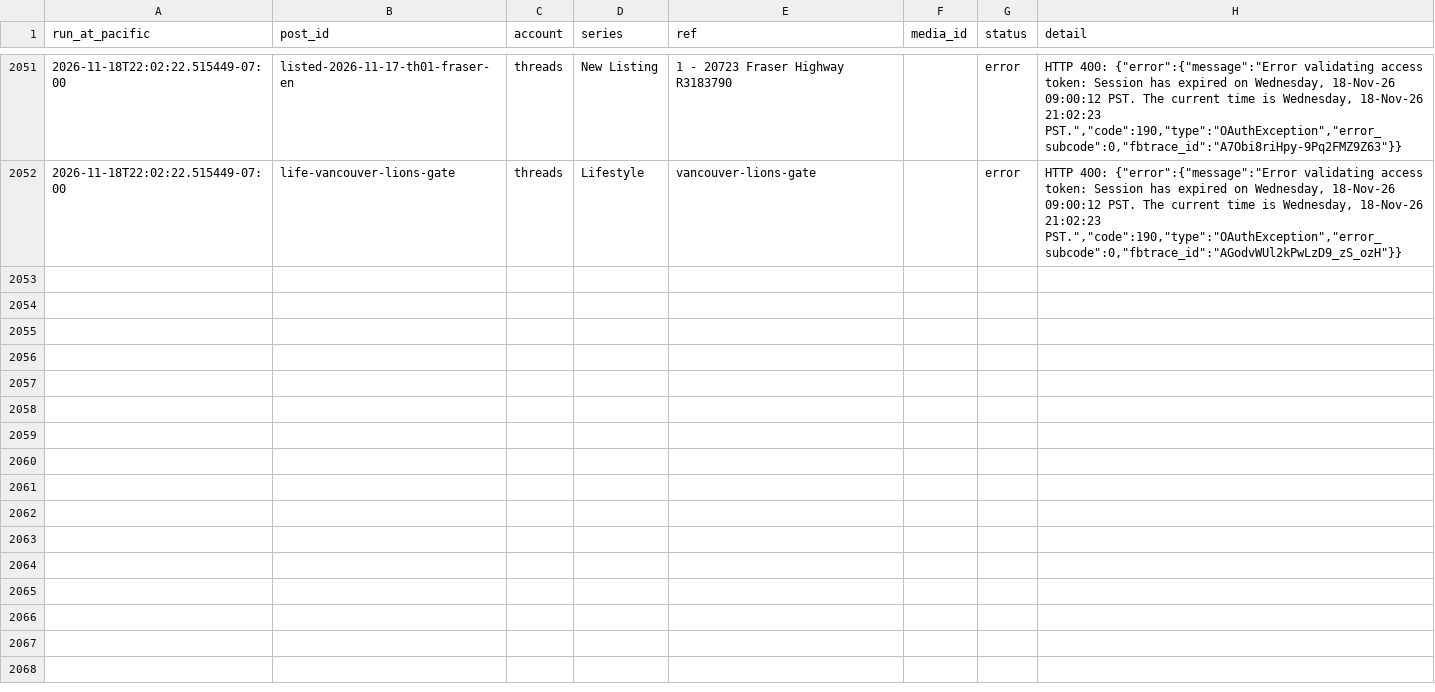
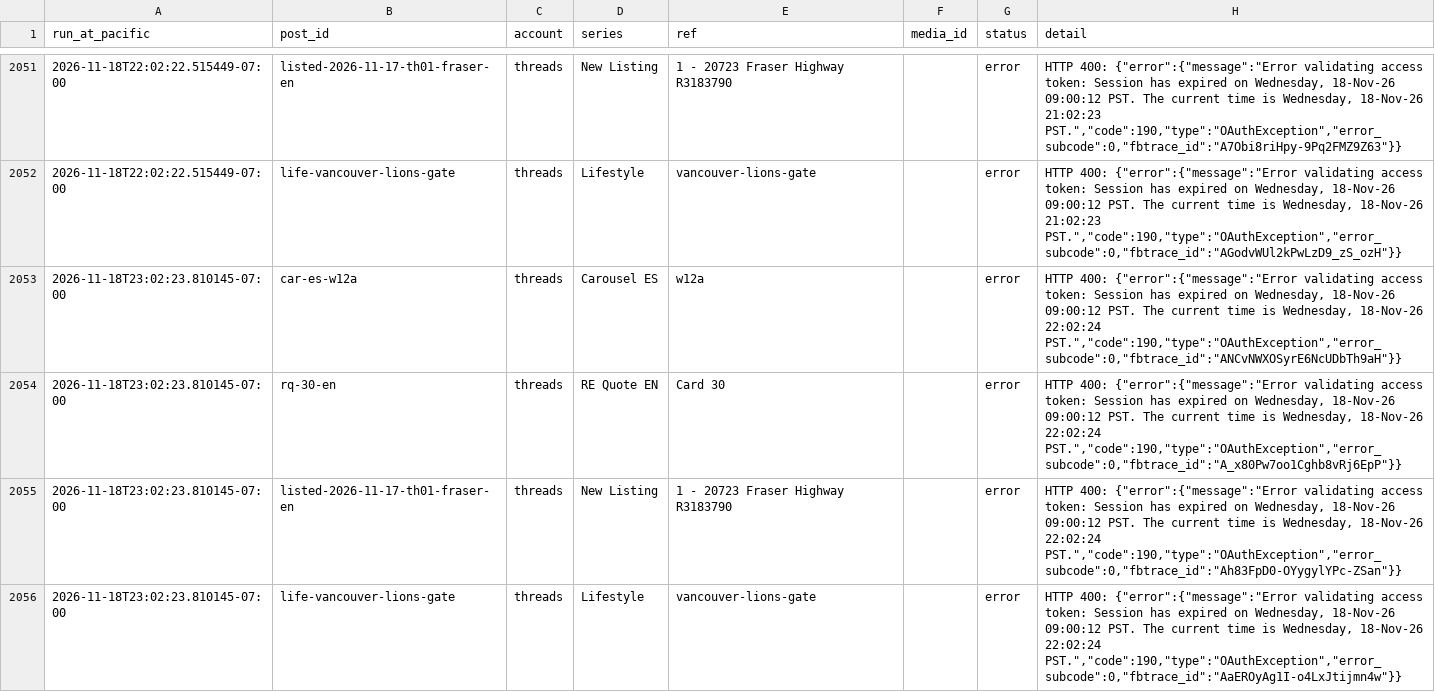
Before and after one commit to ramongtzl/ramon-social-assets, a CSV file: post-log.csv, drawn as a sheet; only a part is shown, gaps mark what is left out.

```diff
--- a/post-log.csv
+++ b/post-log.csv
@@ -2058 +2058,5 @@ run_at_pacific,post_id,account,series,ref,media_id,status,detail
 2026-11-18T22:02:22.515449-07:00,life-vancouver-lions-gate,threads,Lifestyle,vancouver-lions-gate,,error,"HTTP 400: {""error"":{""message"":""Error validating access token: Session has expired on Wednesday, 18-Nov-26 09:00:12 PST. The current time is Wednesday, 18-Nov-26 21:02:23 PST."",""code"":190,""type"":""OAuthException"",""error_subcode"":0,""fbtrace_id"":""AGodvWUl2kPwLzD9_zS_ozH""}}"
+2026-11-18T23:02:23.810145-07:00,car-es-w12a,threads,Carousel ES,w12a,,error,"HTTP 400: {""error"":{""message"":""Error validating access token: Session has expired on Wednesday, 18-Nov-26 09:00:12 PST. The current time is Wednesday, 18-Nov-26 22:02:24 PST."",""code"":190,""type"":""OAuthException"",""error_subcode"":0,""fbtrace_id"":""ANCvNWXOSyrE6NcUDbTh9aH""}}"
+2026-11-18T23:02:23.810145-07:00,rq-30-en,threads,RE Quote EN,Card 30,,error,"HTTP 400: {""error"":{""message"":""Error validating access token: Session has expired on Wednesday, 18-Nov-26 09:00:12 PST. The current time is Wednesday, 18-Nov-26 22:02:24 PST."",""code"":190,""type"":""OAuthException"",""error_subcode"":0,""fbtrace_id"":""A_x80Pw7oo1Cghb8vRj6EpP""}}"
+2026-11-18T23:02:23.810145-07:00,listed-2026-11-17-th01-fraser-en,threads,New Listing,1 - 20723 Fraser Highway R3183790,,error,"HTTP 400: {""error"":{""message"":""Error validating access token: Session has expired on Wednesday, 18-Nov-26 09:00:12 PST. The current time is Wednesday, 18-Nov-26 22:02:24 PST."",""code"":190,""type"":""OAuthException"",""error_subcode"":0,""fbtrace_id"":""Ah83FpD0-OYygylYPc-ZSan""}}"
+2026-11-18T23:02:23.810145-07:00,life-vancouver-lions-gate,threads,Lifestyle,vancouver-lions-gate,,error,"HTTP 400: {""error"":{""message"":""Error validating access token: Session has expired on Wednesday, 18-Nov-26 09:00:12 PST. The current time is Wednesday, 18-Nov-26 22:02:24 PST."",""code"":190,""type"":""OAuthException"",""error_subcode"":0,""fbtrace_id"":""AaEROyAg1I-o4LxJtijmn4w""}}"
```
